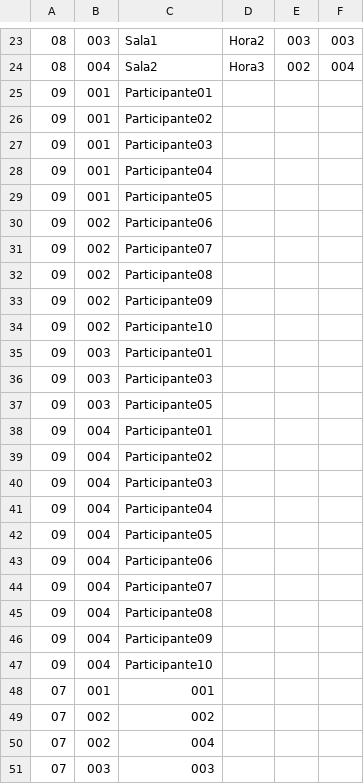
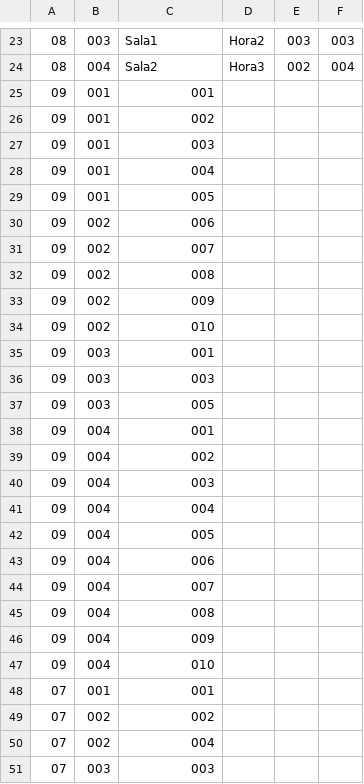
Before and after one commit to kaizukadev/EventOrg, a CSV file: data/EventOrg.csv, drawn as a sheet; only a part is shown, gaps mark what is left out.

```diff
--- a/data/EventOrg.csv
+++ b/data/EventOrg.csv
@@ -24,25 +24,25 @@
 08|004|Sala2|Hora3|002|004
-09|001|Participante01
-09|001|Participante02
-09|001|Participante03
-09|001|Participante04
-09|001|Participante05
-09|002|Participante06
-09|002|Participante07
-09|002|Participante08
-09|002|Participante09
-09|002|Participante10
-09|003|Participante01
-09|003|Participante03
-09|003|Participante05
-09|004|Participante01
-09|004|Participante02
-09|004|Participante03
-09|004|Participante04
-09|004|Participante05
-09|004|Participante06
-09|004|Participante07
-09|004|Participante08
-09|004|Participante09
-09|004|Participante10
+09|001|001
+09|001|002
+09|001|003
+09|001|004
+09|001|005
+09|002|006
+09|002|007
+09|002|008
+09|002|009
+09|002|010
+09|003|001
+09|003|003
+09|003|005
+09|004|001
+09|004|002
+09|004|003
+09|004|004
+09|004|005
+09|004|006
+09|004|007
+09|004|008
+09|004|009
+09|004|010
 07|001|001
```
Also changed, not shown: 2 other files.
